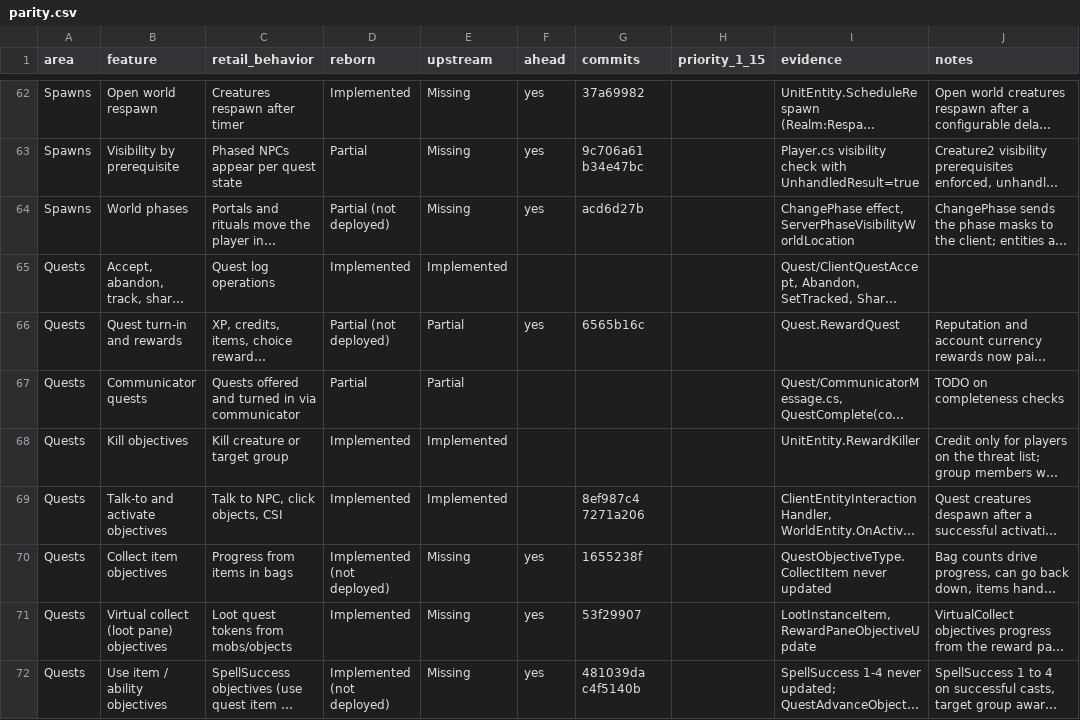
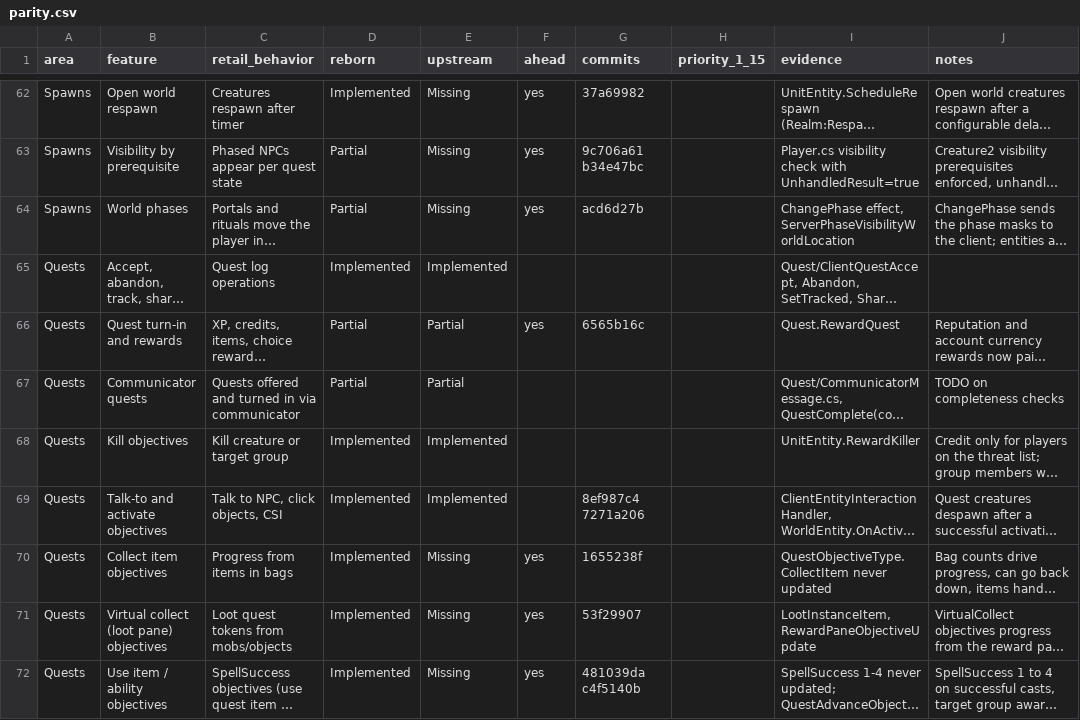
Before and after one commit to th3bluecarp/nexus-reborn, a CSV file: docs/reborn/parity.csv, drawn as a sheet; only a part is shown, gaps mark what is left out; long unchanged cells end in …; the diff covers the shown part only; the diff names each change by its address in the sheet, - before the commit and + after, or states it on an @@ line.

```diff
--- a/docs/reborn/parity.csv
+++ b/docs/reborn/parity.csv
-D64 (reborn): Partial (not deployed)
+D64 (reborn): Partial
-D66 (reborn): Partial (not deployed)
+D66 (reborn): Partial
-D70 (reborn): Implemented (not deployed)
+D70 (reborn): Implemented
-D72 (reborn): Implemented (not deployed)
+D72 (reborn): Implemented
```
Also changed, not shown: 28 edited cells elsewhere in this file, 1 other file.
